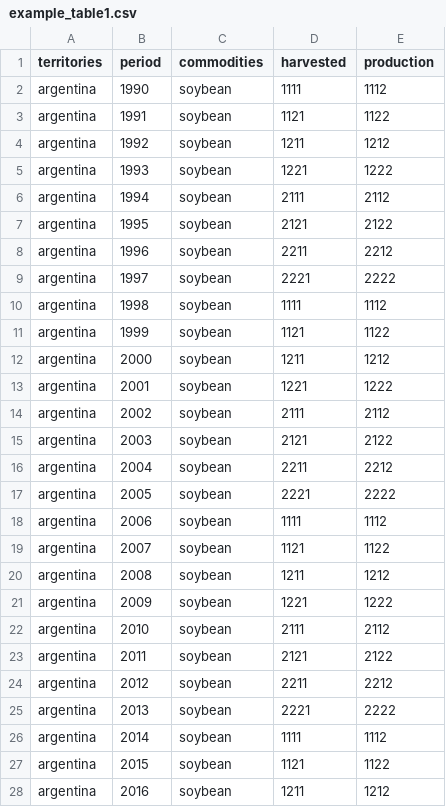
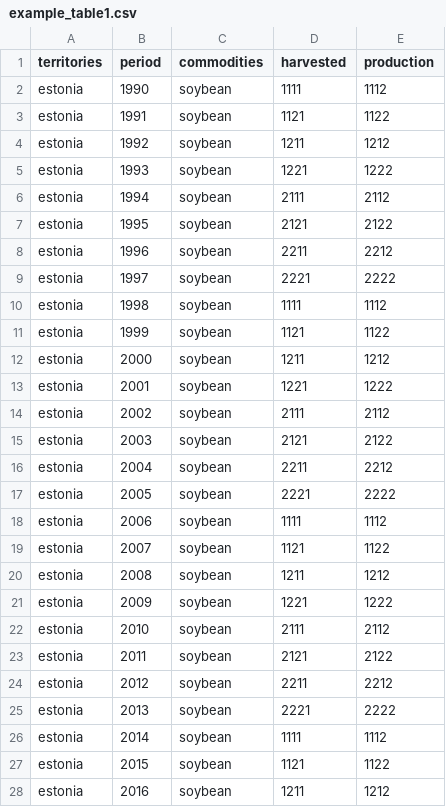
Before and after one commit to luckinet/arealDB, a CSV file: inst/test_datasets/example_table1.csv, drawn as a sheet; only a part is shown; the diff covers the shown part only.

```diff
--- a/inst/test_datasets/example_table1.csv
+++ b/inst/test_datasets/example_table1.csv
@@ -1,28 +1,28 @@
 territories,period,commodities,harvested,production
-argentina,1990,soybean,1111,1112
-argentina,1991,soybean,1121,1122
-argentina,1992,soybean,1211,1212
-argentina,1993,soybean,1221,1222
-argentina,1994,soybean,2111,2112
-argentina,1995,soybean,2121,2122
-argentina,1996,soybean,2211,2212
-argentina,1997,soybean,2221,2222
-argentina,1998,soybean,1111,1112
-argentina,1999,soybean,1121,1122
-argentina,2000,soybean,1211,1212
-argentina,2001,soybean,1221,1222
-argentina,2002,soybean,2111,2112
-argentina,2003,soybean,2121,2122
-argentina,2004,soybean,2211,2212
-argentina,2005,soybean,2221,2222
-argentina,2006,soybean,1111,1112
-argentina,2007,soybean,1121,1122
-argentina,2008,soybean,1211,1212
-argentina,2009,soybean,1221,1222
-argentina,2010,soybean,2111,2112
-argentina,2011,soybean,2121,2122
-argentina,2012,soybean,2211,2212
-argentina,2013,soybean,2221,2222
-argentina,2014,soybean,1111,1112
-argentina,2015,soybean,1121,1122
-argentina,2016,soybean,1211,1212
+estonia,1990,soybean,1111,1112
+estonia,1991,soybean,1121,1122
+estonia,1992,soybean,1211,1212
+estonia,1993,soybean,1221,1222
+estonia,1994,soybean,2111,2112
+estonia,1995,soybean,2121,2122
+estonia,1996,soybean,2211,2212
+estonia,1997,soybean,2221,2222
+estonia,1998,soybean,1111,1112
+estonia,1999,soybean,1121,1122
+estonia,2000,soybean,1211,1212
+estonia,2001,soybean,1221,1222
+estonia,2002,soybean,2111,2112
+estonia,2003,soybean,2121,2122
+estonia,2004,soybean,2211,2212
+estonia,2005,soybean,2221,2222
+estonia,2006,soybean,1111,1112
+estonia,2007,soybean,1121,1122
+estonia,2008,soybean,1211,1212
+estonia,2009,soybean,1221,1222
+estonia,2010,soybean,2111,2112
+estonia,2011,soybean,2121,2122
+estonia,2012,soybean,2211,2212
+estonia,2013,soybean,2221,2222
+estonia,2014,soybean,1111,1112
+estonia,2015,soybean,1121,1122
+estonia,2016,soybean,1211,1212
```
Also changed, not shown: 29 edited cells elsewhere in this file, inst/test_datasets/example_table2.csv, inst/test_datasets/id_units.csv, 7 other files.
